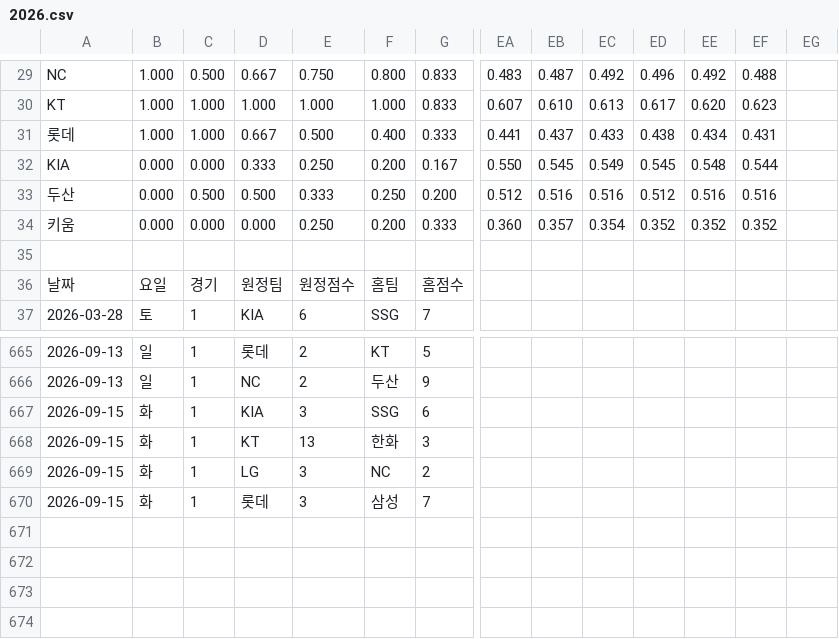
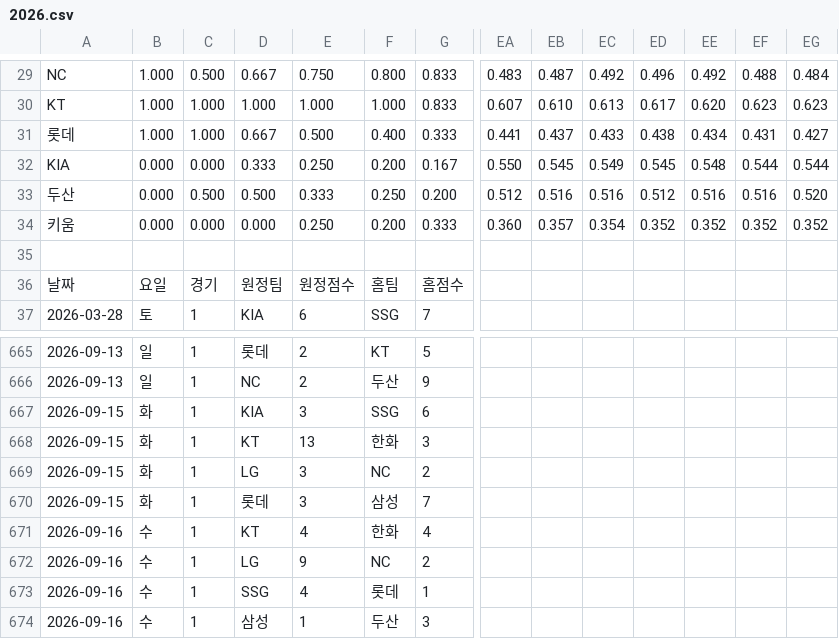
Before and after one commit to Lunrot/kbo-app, a CSV file: public/2026.csv, drawn as a sheet; only a part is shown, gaps mark what is left out; rows hold the shown columns only; the diff covers the shown part only; the diff names each change by its address in the sheet, - before the commit and + after, or states it on an @@ line.

```diff
--- a/public/2026.csv
+++ b/public/2026.csv
-EG29: (empty)
+EG29: 0.484
-EG30: (empty)
+EG30: 0.623
-EG31: (empty)
+EG31: 0.427
-EG32: (empty)
+EG32: 0.544
-EG33: (empty)
+EG33: 0.520
-EG34: (empty)
+EG34: 0.352
+row 671: 2026-09-16 | 수 | 1 | KT | 4 | 한화 | 4
+row 672: 2026-09-16 | 수 | 1 | LG | 9 | NC | 2
+row 673: 2026-09-16 | 수 | 1 | SSG | 4 | 롯데 | 1
+row 674: 2026-09-16 | 수 | 1 | 삼성 | 1 | 두산 | 3
```
Also changed, not shown: 24 edited cells elsewhere in this file.
